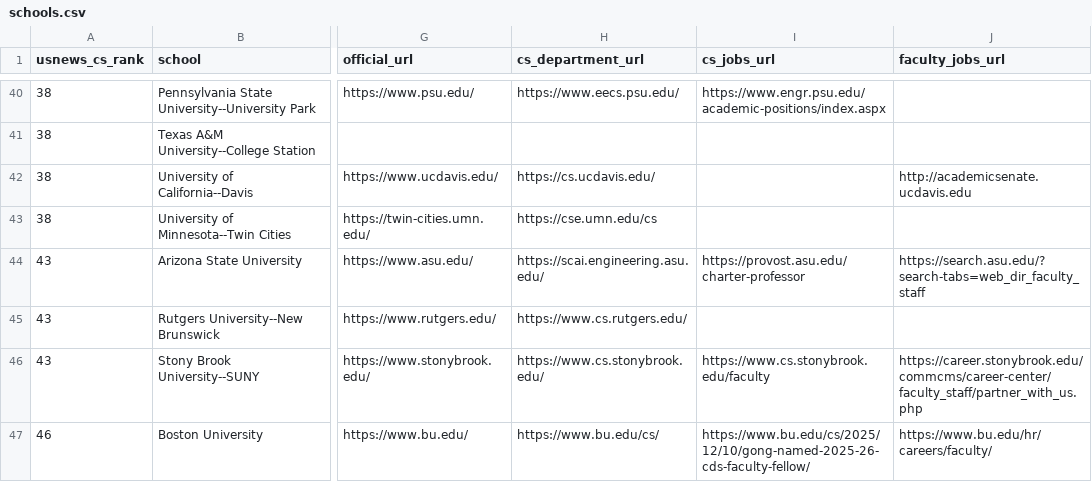
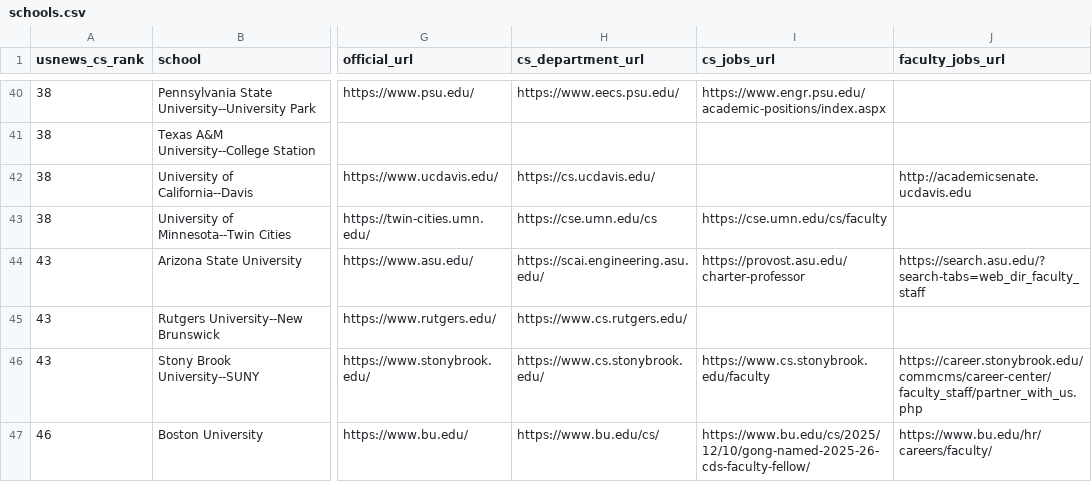
Before and after one commit to kyungchanlim/faculty-job-tracker, a CSV file: data/schools.csv, drawn as a sheet; only a part is shown, gaps mark what is left out; the diff names each change by its address in the sheet, - before the commit and + after, or states it on an @@ line.

```diff
--- a/data/schools.csv
+++ b/data/schools.csv
-I43 (cs_jobs_url): (empty)
+I43 (cs_jobs_url): https://cse.umn.edu/cs/faculty
```
Also changed, not shown: data/schools_enriched.csv, 5 other files.
